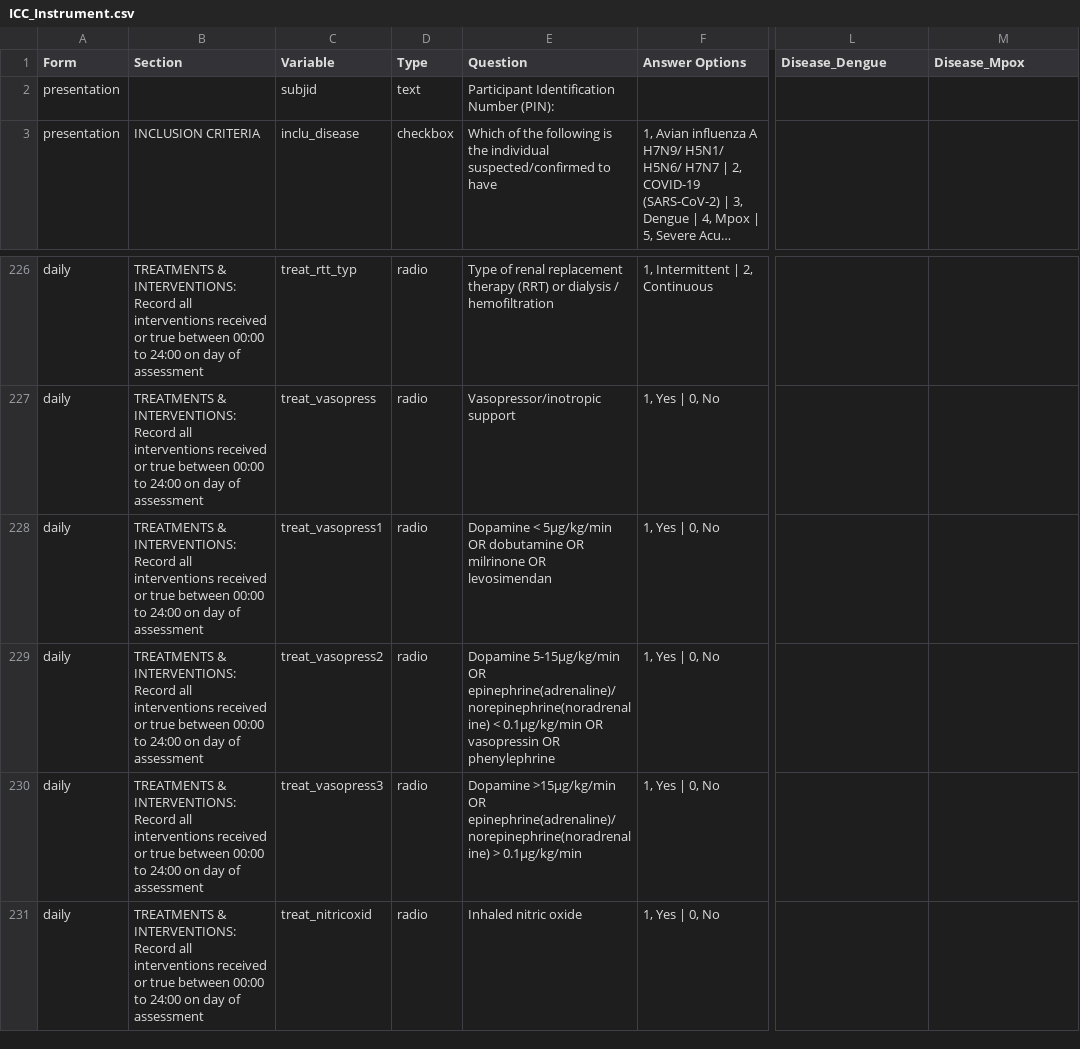
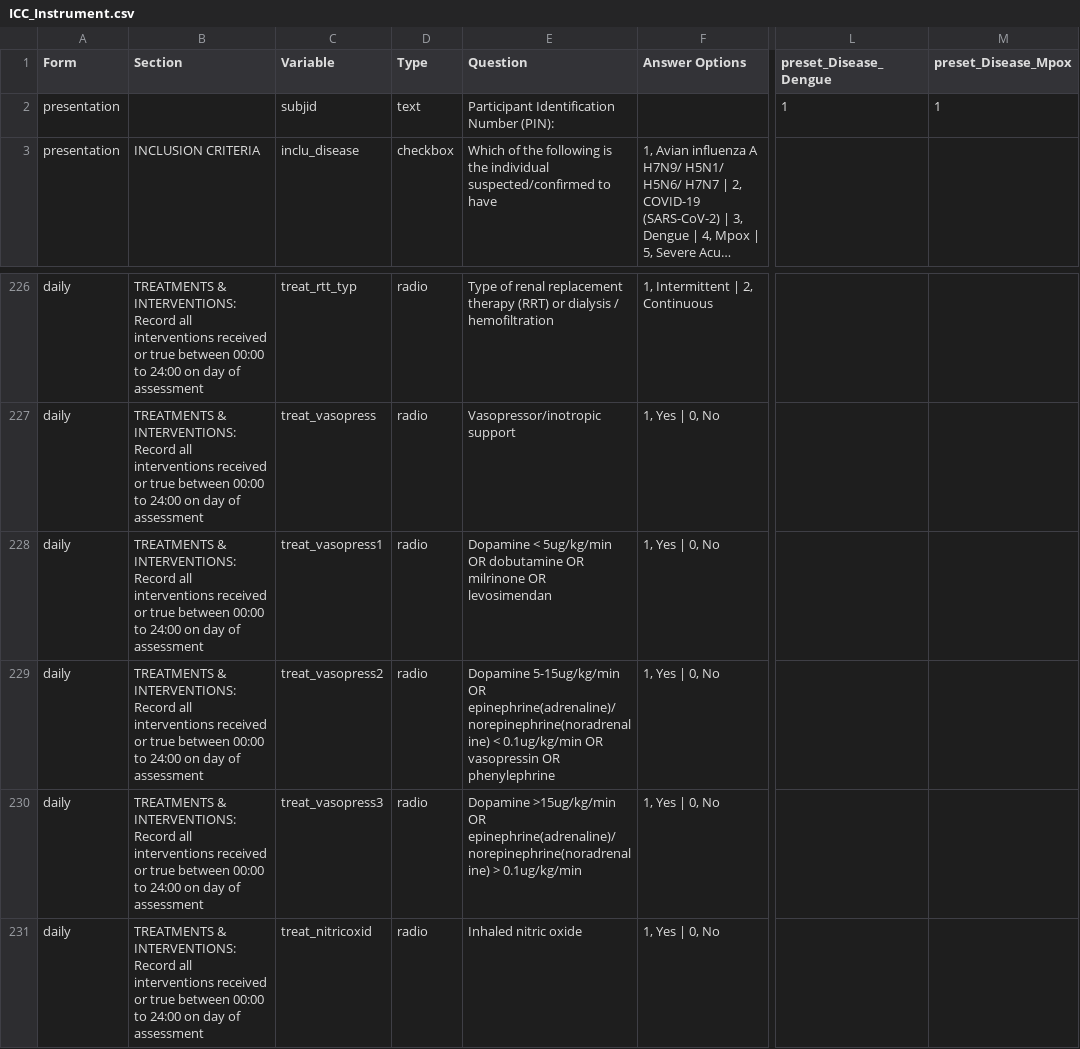
Before and after one commit to EstebanGarciaG/ISARIC_CORE_CRF_test, a CSV file: ICC 1/ICC 1.0.0/ICC_Instrument.csv, drawn as a sheet; only a part is shown, gaps mark what is left out; long unchanged cells end in …; the diff names each change by its address in the sheet, - before the commit and + after, or states it on an @@ line.

Commit message:
Update ICC_Instrument.csv

```diff
--- a/ICC 1/ICC 1.0.0/ICC_Instrument.csv
+++ b/ICC 1/ICC 1.0.0/ICC_Instrument.csv
-L1: Disease_Dengue
+L1: preset_Disease_Dengue
-M1: Disease_Mpox
+M1: preset_Disease_Mpox
-L2 (preset_Disease_Dengue): (empty)
+L2 (preset_Disease_Dengue): 1
-M2 (preset_Disease_Mpox): (empty)
+M2 (preset_Disease_Mpox): 1
-E228 (Question): Dopamine < 5µg/kg/min OR dobutamine…
+E228 (Question): Dopamine < 5ug/kg/min OR dobutamine…
-E229 (Question): Dopamine 5-15µg/kg/min OR epinephrine(adrenaline)/norepinephrine(noradrenaline) < 0.1µg/kg/min OR vasopressin…
+E229 (Question): Dopamine 5-15ug/kg/min OR epinephrine(adrenaline)/norepinephrine(noradrenaline) < 0.1ug/kg/min OR vasopressin…
-E230 (Question): Dopamine >15µg/kg/min OR epinephrine(adrenaline)/norepinephrine(noradrenaline) > 0.1µg/kg/min
+E230 (Question): Dopamine >15ug/kg/min OR epinephrine(adrenaline)/norepinephrine(noradrenaline) > 0.1ug/kg/min
```
